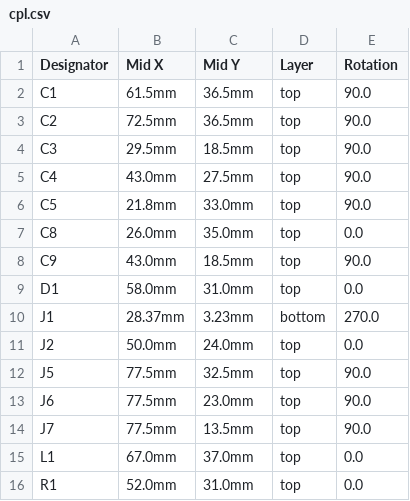
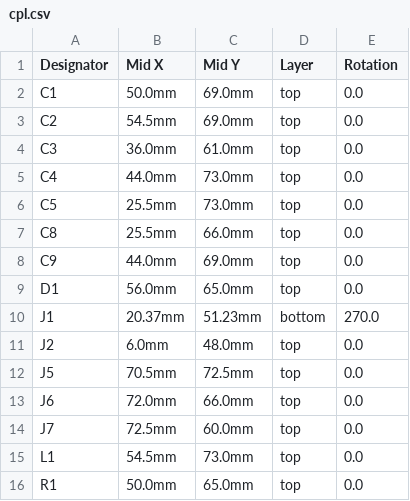
Before and after one commit to ssbingo/asksin-analyzer-rpi, a CSV file: hardware/kicad/fab/cpl.csv, drawn as a sheet; only a part is shown; the diff covers the shown part only.

```diff
--- a/hardware/kicad/fab/cpl.csv
+++ b/hardware/kicad/fab/cpl.csv
@@ -1,16 +1,16 @@
 Designator,Mid X,Mid Y,Layer,Rotation
-C1,61.5mm,36.5mm,top,90.0
-C2,72.5mm,36.5mm,top,90.0
-C3,29.5mm,18.5mm,top,90.0
-C4,43.0mm,27.5mm,top,90.0
-C5,21.8mm,33.0mm,top,90.0
-C8,26.0mm,35.0mm,top,0.0
-C9,43.0mm,18.5mm,top,90.0
-D1,58.0mm,31.0mm,top,0.0
-J1,28.37mm,3.23mm,bottom,270.0
-J2,50.0mm,24.0mm,top,0.0
-J5,77.5mm,32.5mm,top,90.0
-J6,77.5mm,23.0mm,top,90.0
-J7,77.5mm,13.5mm,top,90.0
-L1,67.0mm,37.0mm,top,0.0
-R1,52.0mm,31.0mm,top,0.0
+C1,50.0mm,69.0mm,top,0.0
+C2,54.5mm,69.0mm,top,0.0
+C3,36.0mm,61.0mm,top,0.0
+C4,44.0mm,73.0mm,top,0.0
+C5,25.5mm,73.0mm,top,0.0
+C8,25.5mm,66.0mm,top,0.0
+C9,44.0mm,69.0mm,top,0.0
+D1,56.0mm,65.0mm,top,0.0
+J1,20.37mm,51.23mm,bottom,270.0
+J2,6.0mm,48.0mm,top,0.0
+J5,70.5mm,72.5mm,top,0.0
+J6,72.0mm,66.0mm,top,0.0
+J7,72.5mm,60.0mm,top,0.0
+L1,54.5mm,73.0mm,top,0.0
+R1,50.0mm,65.0mm,top,0.0
```
Also changed, not shown: 1 added row, 1 removed row and 14 edited cells elsewhere in this file, hardware/kicad/fab/bom.csv, hardware/kicad/fab/jlcpcb_bom.csv, 35 other files.
